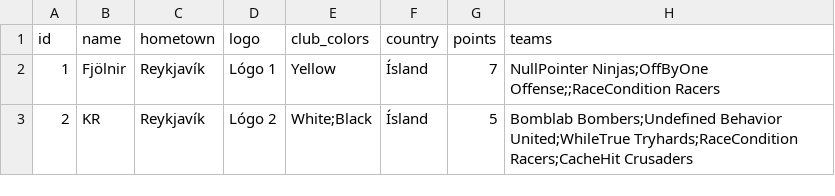
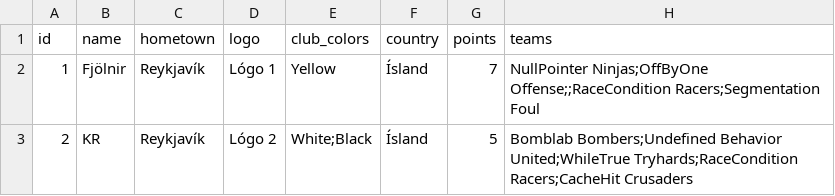
Before and after one commit to SteinarHelgi/esport_cup, a CSV file: Data/club.csv, drawn as a sheet.

```diff
--- a/Data/club.csv
+++ b/Data/club.csv
@@ -1,3 +1,3 @@
 id,name,hometown,logo,club_colors,country,points,teams
-1,Fjölnir,Reykjavík,Lógo 1,Yellow,Ísland,7,NullPointer Ninjas;OffByOne Offense;;RaceCondition Racers
+1,Fjölnir,Reykjavík,Lógo 1,Yellow,Ísland,7,NullPointer Ninjas;OffByOne Offense;;RaceCondition Racers;Segmentation Foul
 2,KR,Reykjavík,Lógo 2,White;Black,Ísland,5,Bomblab Bombers;Undefined Behavior United;WhileTrue Tryhards;RaceCondition Racers;CacheHit Crusaders
```
Also changed, not shown: 4 other files.
